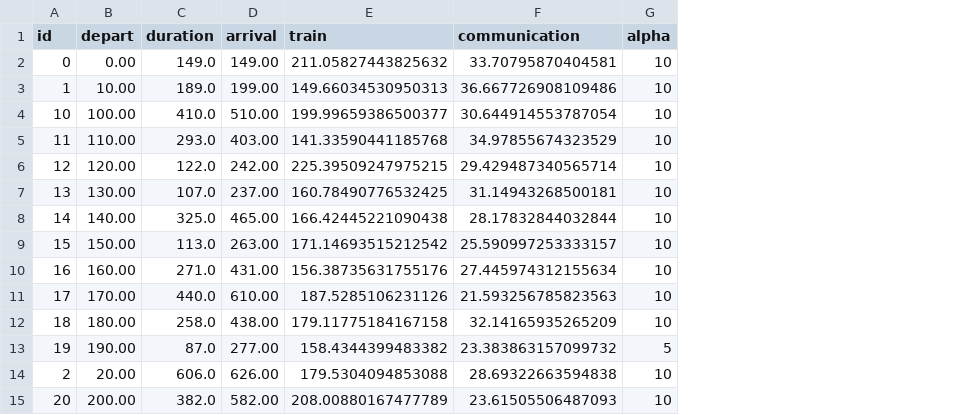
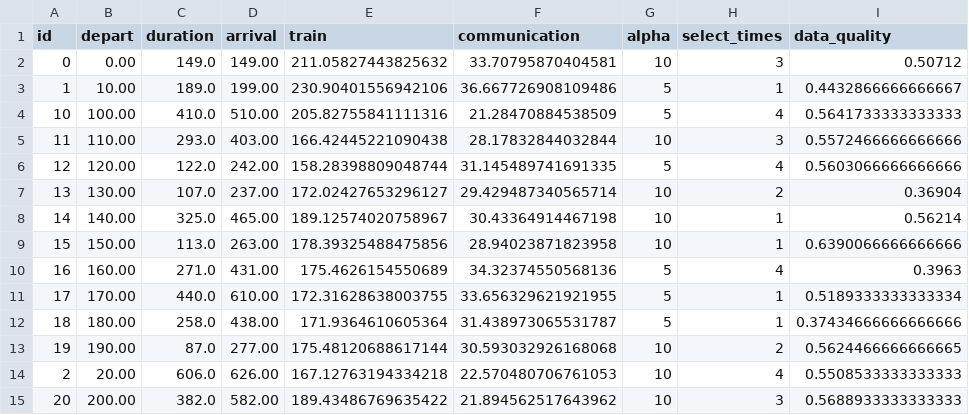
Before and after one commit to Convex-analysis/RLGeneration, a CSV file: highdensity/TripRound3.csv, drawn as a sheet; only a part is shown; the diff covers the shown part only; the diff names each change by its address in the sheet, - before the commit and + after, or states it on an @@ line.

```diff
--- a/highdensity/TripRound3.csv
+++ b/highdensity/TripRound3.csv
+column H (select_times), rows 2-15: 3 | 1 | 4 | 3 | 4 | 2 | 1 | 1 | 4 | 1 | 1 | 2 | 4 | 3
+column I (data_quality), rows 2-15: 0.50712 | 0.4432866666666667 | 0.5641733333333333 | 0.5572466666666666 | 0.5603066666666666 | 0.36904 | 0.56214 | 0.6390066666666666 | 0.3963 | 0.5189333333333334 | 0.37434666666666666 | 0.5624466666666665 | 0.5508533333333333 | 0.5688933333333333
-E3 (train): 149.66034530950313
+E3 (train): 230.90401556942106
-G3:G4 (alpha): 10
+G3:G4 (alpha): 5
-E4 (train): 199.99659386500377
+E4 (train): 205.82755841111316
-F4 (communication): 30.644914553787054
+F4 (communication): 21.28470884538509
-E5 (train): 141.33590441185768
+E5 (train): 166.42445221090438
-F5 (communication): 34.97855674323529
+F5 (communication): 28.17832844032844
-E6 (train): 225.39509247975215
+E6 (train): 158.28398809048744
-F6 (communication): 29.429487340565714
+F6 (communication): 31.145489741691335
-G6 (alpha): 10
+G6 (alpha): 5
-E7 (train): 160.78490776532425
+E7 (train): 172.02427653296127
-F7 (communication): 31.14943268500181
+F7 (communication): 29.429487340565714
-E8 (train): 166.42445221090438
+E8 (train): 189.12574020758967
-F8 (communication): 28.17832844032844
+F8 (communication): 30.43364914467198
-E9 (train): 171.14693515212542
+E9 (train): 178.39325488475856
-F9 (communication): 25.590997253333157
+F9 (communication): 28.94023871823958
-E10 (train): 156.38735631755176
+E10 (train): 175.4626154550689
-F10 (communication): 27.445974312155634
+F10 (communication): 34.32374550568136
-G10:G12 (alpha): 10
+G10:G12 (alpha): 5
-E11 (train): 187.5285106231126
+E11 (train): 172.31628638003755
-F11 (communication): 21.593256785823563
+F11 (communication): 33.656329621921955
-E12 (train): 179.11775184167158
+E12 (train): 171.9364610605364
-F12 (communication): 32.14165935265209
+F12 (communication): 31.438973065531787
-E13 (train): 158.4344399483382
+E13 (train): 175.48120688617144
-F13 (communication): 23.383863157099732
+F13 (communication): 30.593032926168068
-G13 (alpha): 5
+G13 (alpha): 10
-E14 (train): 179.5304094853088
+E14 (train): 167.12763194334218
-F14 (communication): 28.69322663594838
+F14 (communication): 22.570480706761053
-E15 (train): 208.00880167477789
+E15 (train): 189.43486769635422
-F15 (communication): 23.61505506487093
+F15 (communication): 21.894562517643962
```
Also changed, not shown: 156 edited cells elsewhere in this file, ACER_files/resource_allocation/stability/ACER_resource_allocation_log_4.csv, ACER_files/resource_allocation/stability/ACER_resource_allocation_log_6.csv, 39 other files.
